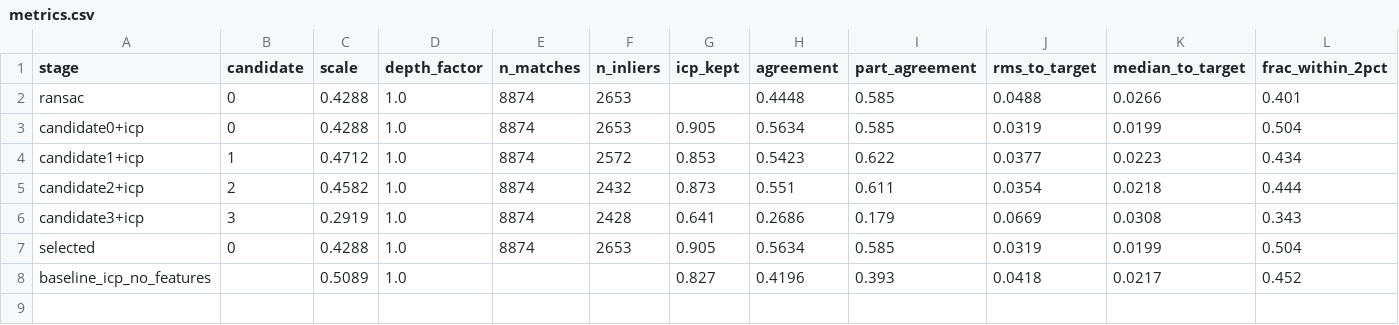
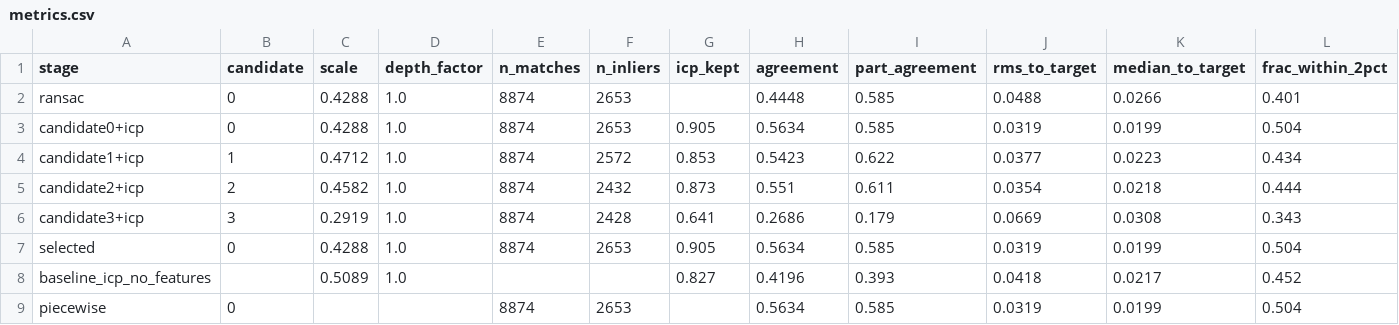
Before and after one commit to meng-code/albedo, a CSV file: results/diff3f/cow/metrics.csv, drawn as a sheet; only a part is shown; rows hold the shown columns only; the diff names each change by its address in the sheet, - before the commit and + after, or states it on an @@ line.

```diff
--- a/results/diff3f/cow/metrics.csv
+++ b/results/diff3f/cow/metrics.csv
+row 9: piecewise | 0 |  |  | 8874 | 2653 |  | 0.5634 | 0.585 | 0.0319 | 0.0199 | 0.504
```
Also changed, not shown: results/diff3f/cat/metrics.csv, 11 other files.
